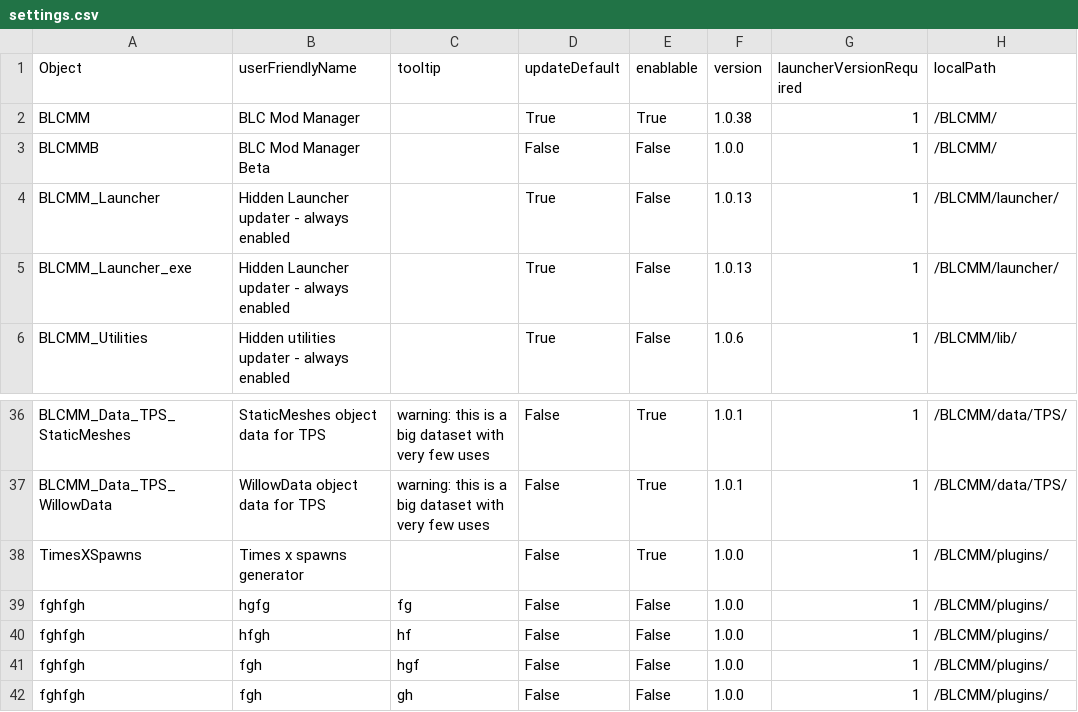
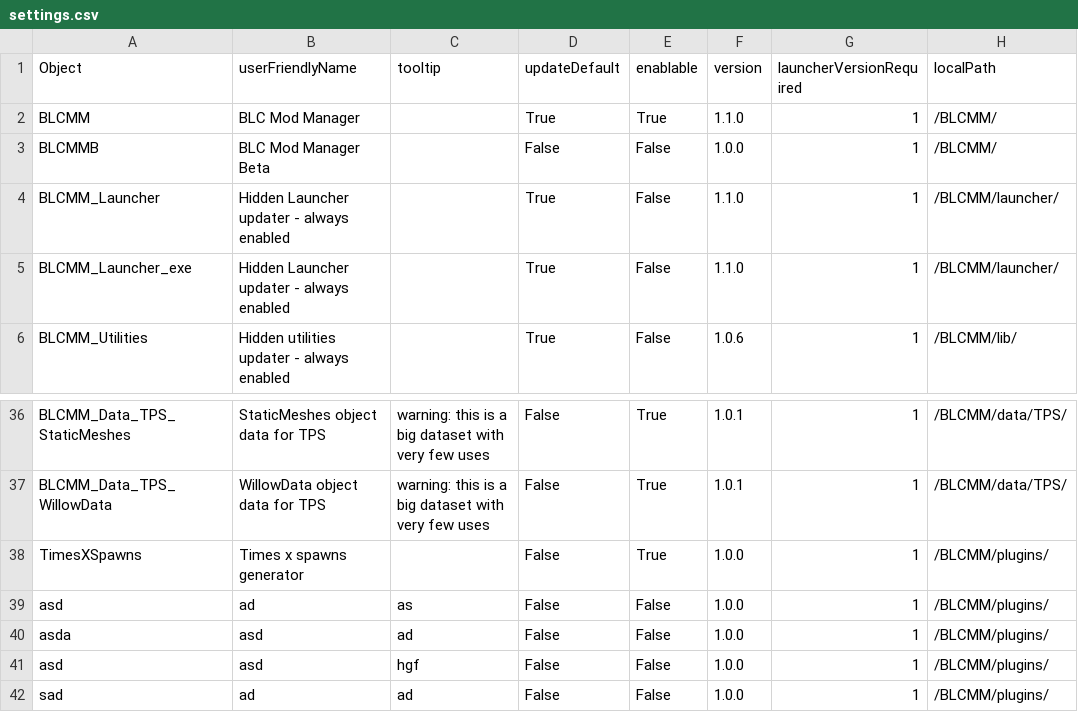
Before and after one commit to LightChaosman/BLCMods-Manager, a CSV file: Versions/settings.csv, drawn as a sheet; only a part is shown, gaps mark what is left out; the diff names each change by its address in the sheet, - before the commit and + after, or states it on an @@ line.

```diff
--- a/Versions/settings.csv
+++ b/Versions/settings.csv
-F2 (version): 1.0.38
+F2 (version): 1.1.0
-F4:F5 (version): 1.0.13
+F4:F5 (version): 1.1.0
-A39 (Object): fghfgh
+A39 (Object): asd
-B39 (userFriendlyName): hgfg
+B39 (userFriendlyName): ad
-C39 (tooltip): fg
+C39 (tooltip): as
-A40 (Object): fghfgh
+A40 (Object): asda
-B40 (userFriendlyName): hfgh
+B40 (userFriendlyName): asd
-C40 (tooltip): hf
+C40 (tooltip): ad
-A41 (Object): fghfgh
+A41 (Object): asd
-B41 (userFriendlyName): fgh
+B41 (userFriendlyName): asd
-A42 (Object): fghfgh
+A42 (Object): sad
-B42 (userFriendlyName): fgh
+B42 (userFriendlyName): ad
-C42 (tooltip): gh
+C42 (tooltip): ad
```
Also changed, not shown: 3 other files.
